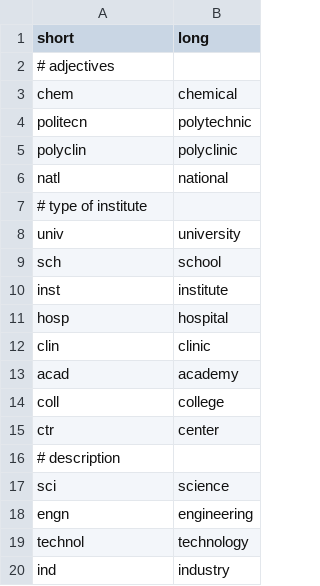
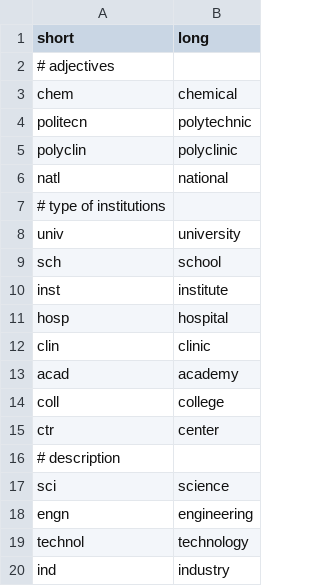
Before and after one commit to qtux/instmatcher, a CSV file: instmatcher/data/abbreviations.csv, drawn as a sheet.

Commit message:
fix typo (remainder of old naming scheme)

```diff
--- a/instmatcher/data/abbreviations.csv
+++ b/instmatcher/data/abbreviations.csv
@@ -6,3 +6,3 @@ polyclin,polyclinic
 natl,national
-# type of institute
+# type of institutions
 univ,university
```
